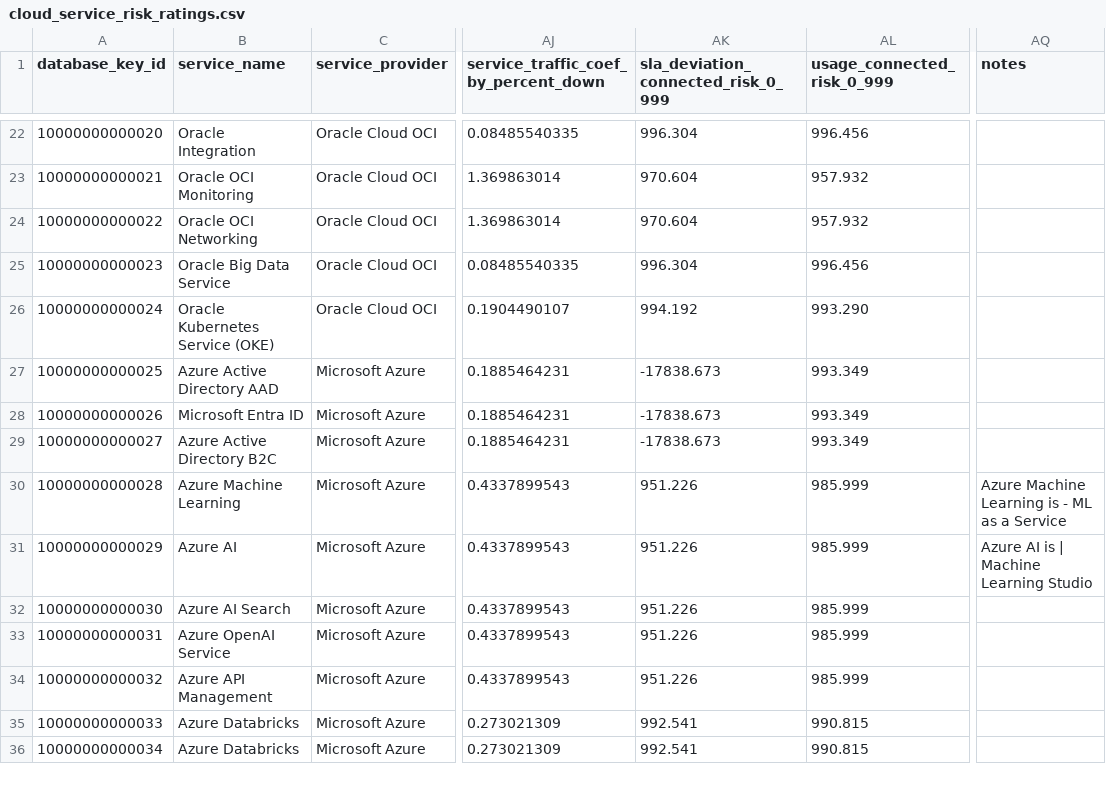
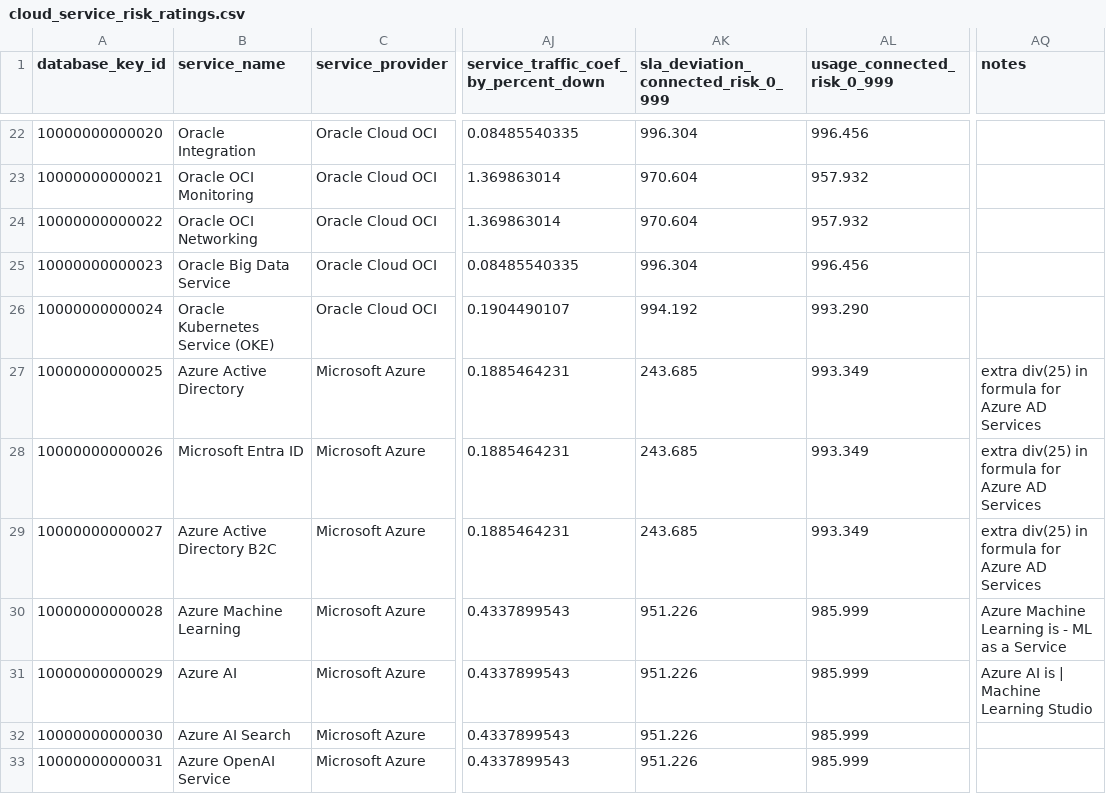
Before and after one commit to jpacerqueira/insureyourtechcloudgraph, a CSV file: information/clean_genai_data/data/cloud_service_risk_ratings.csv, drawn as a sheet; only a part is shown, gaps mark what is left out; the shorter side is filled out with more unchanged rows; the diff names each change by its address in the sheet, - before the commit and + after, or states it on an @@ line.

```diff
--- a/information/clean_genai_data/data/cloud_service_risk_ratings.csv
+++ b/information/clean_genai_data/data/cloud_service_risk_ratings.csv
-B27 (service_name): Azure Active Directory AAD
+B27 (service_name): Azure Active Directory
-AK27:AK29: -17838.673
+AK27:AK29: 243.685
-AQ27:AQ29 (notes): (empty)
+AQ27:AQ29 (notes): extra div(25) in formula for Azure AD Services
```
Also changed, not shown: 10 other files.
